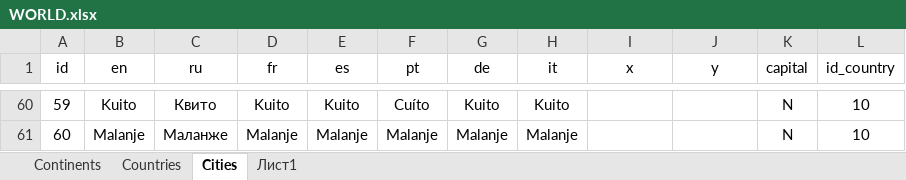
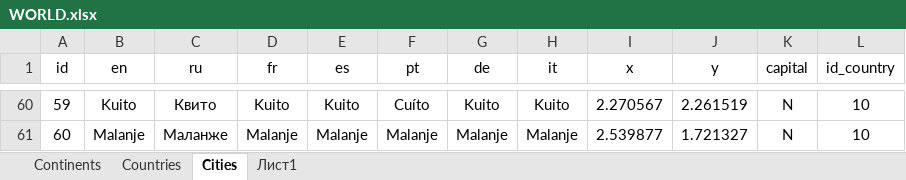
Before and after one commit to TOxaREY/Locity, an Excel workbook: MAPS_BASE/WORLD.xlsx, sheet Сities, drawn as a sheet; only a part is shown, gaps mark what is left out; values as stored, in another font and other column widths than the file's, no borders; the diff covers the shown part only; the diff names each change by its address in the sheet, - before the commit and + after, or states it on an @@ line.

```diff
--- a/MAPS_BASE/WORLD.xlsx (sheet Сities)
+++ b/MAPS_BASE/WORLD.xlsx (sheet Сities)
-I60 (x): (empty)
+I60 (x): 2.270567
-J60 (y): (empty)
+J60 (y): 2.261519
-I61 (x): (empty)
+I61 (x): 2.539877
-J61 (y): (empty)
+J61 (y): 1.721327
```
Also changed, not shown: 63 edited cells elsewhere in this sheet, sheet Сountries, sheet Лист1, 39 other files.
